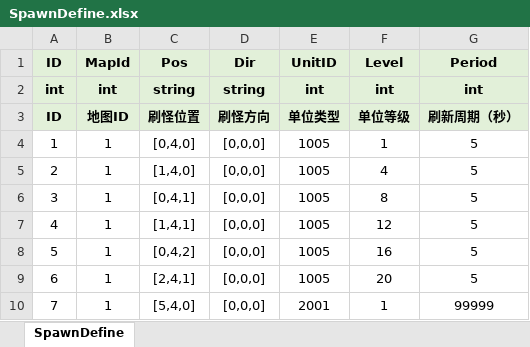
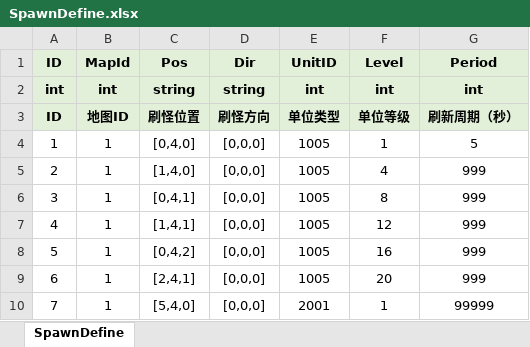
Before and after one commit to fuyouawa/MMORPG, an Excel workbook: SERVER/Common/Data/excel/SpawnDefine.xlsx, sheet SpawnDefine, drawn as a sheet; values as stored, in another font and other column widths than the file's, no borders; the diff names each change by its address in the sheet, - before the commit and + after, or states it on an @@ line.

```diff
--- a/SERVER/Common/Data/excel/SpawnDefine.xlsx (sheet SpawnDefine)
+++ b/SERVER/Common/Data/excel/SpawnDefine.xlsx (sheet SpawnDefine)
-G5:G9 (Period): 5
+G5:G9 (Period): 999
```
Also changed, not shown: 4 other files.
